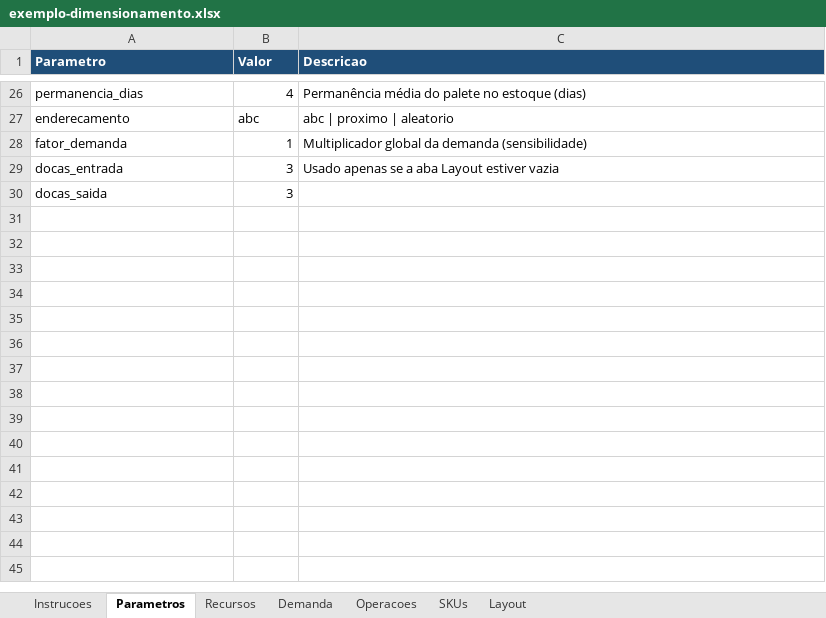
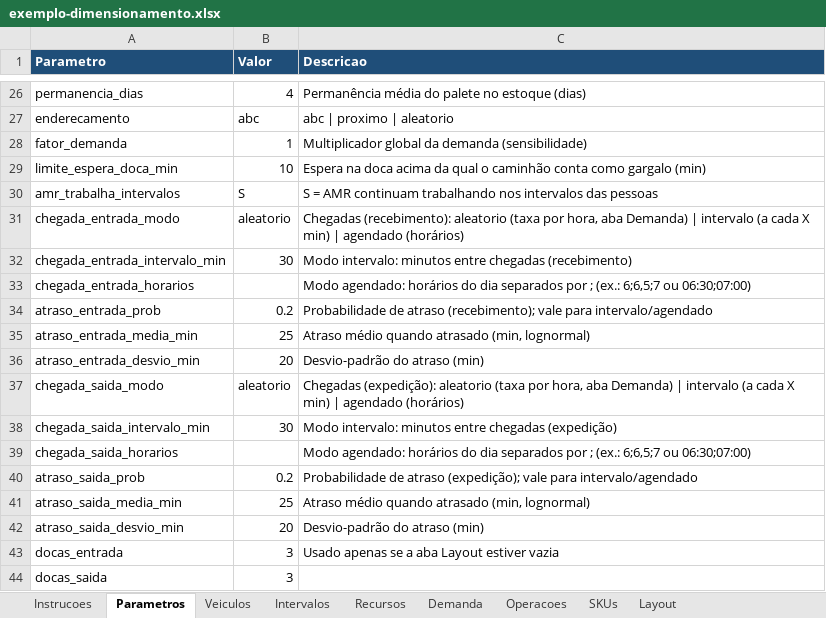
Before and after one commit to jeconiasgineton/Digital-Twin, an Excel workbook: examples/exemplo-dimensionamento.xlsx, sheet Parametros, drawn as a sheet; only a part is shown, gaps mark what is left out; values as stored, in another font and other column widths than the file's, no borders; the diff names each change by its address in the sheet, - before the commit and + after, or states it on an @@ line.

```diff
--- a/examples/exemplo-dimensionamento.xlsx (sheet Parametros)
+++ b/examples/exemplo-dimensionamento.xlsx (sheet Parametros)
+sheet tab: Veiculos
+sheet tab: Intervalos
+row 29: limite_espera_doca_min | 10 | Espera na doca acima da qual o caminhão conta como gargalo (min)
+row 30: amr_trabalha_intervalos | S | S = AMR continuam trabalhando nos intervalos das pessoas
+row 31: chegada_entrada_modo | aleatorio | Chegadas (recebimento): aleatorio (taxa por hora, aba Demanda) | intervalo (a cada X min) | agendado (horários)
+row 32: chegada_entrada_intervalo_min | 30 | Modo intervalo: minutos entre chegadas (recebimento)
+row 33: chegada_entrada_horarios |  | Modo agendado: horários do dia separados por ; (ex.: 6;6,5;7 ou 06:30;07:00)
+row 34: atraso_entrada_prob | 0.2 | Probabilidade de atraso (recebimento); vale para intervalo/agendado
+row 35: atraso_entrada_media_min | 25 | Atraso médio quando atrasado (min, lognormal)
+row 36: atraso_entrada_desvio_min | 20 | Desvio-padrão do atraso (min)
+row 37: chegada_saida_modo | aleatorio | Chegadas (expedição): aleatorio (taxa por hora, aba Demanda) | intervalo (a cada X min) | agendado (horários)
+row 38: chegada_saida_intervalo_min | 30 | Modo intervalo: minutos entre chegadas (expedição)
+row 39: chegada_saida_horarios |  | Modo agendado: horários do dia separados por ; (ex.: 6;6,5;7 ou 06:30;07:00)
+row 40: atraso_saida_prob | 0.2 | Probabilidade de atraso (expedição); vale para intervalo/agendado
+row 41: atraso_saida_media_min | 25 | Atraso médio quando atrasado (min, lognormal)
+row 42: atraso_saida_desvio_min | 20 | Desvio-padrão do atraso (min)
```
Also changed, not shown: sheet Instrucoes, 12 other files.
